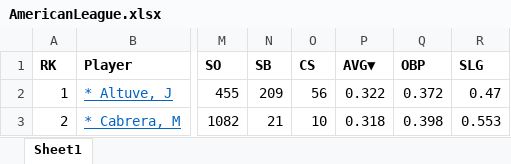
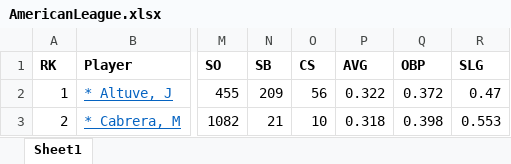
Before and after one commit to ahauglie/DS202_project, an Excel workbook: AmericanLeague.xlsx, sheet Sheet1, drawn as a sheet; only a part is shown, gaps mark what is left out; values as stored, in another font and other column widths than the file's, no borders; the diff names each change by its address in the sheet, - before the commit and + after, or states it on an @@ line.

```diff
--- a/AmericanLeague.xlsx (sheet Sheet1)
+++ b/AmericanLeague.xlsx (sheet Sheet1)
-P1: AVG▼
+P1: AVG
```
Also changed, not shown: NationalLeague.xlsx, PlayerData.xlsx, 1 other file.
